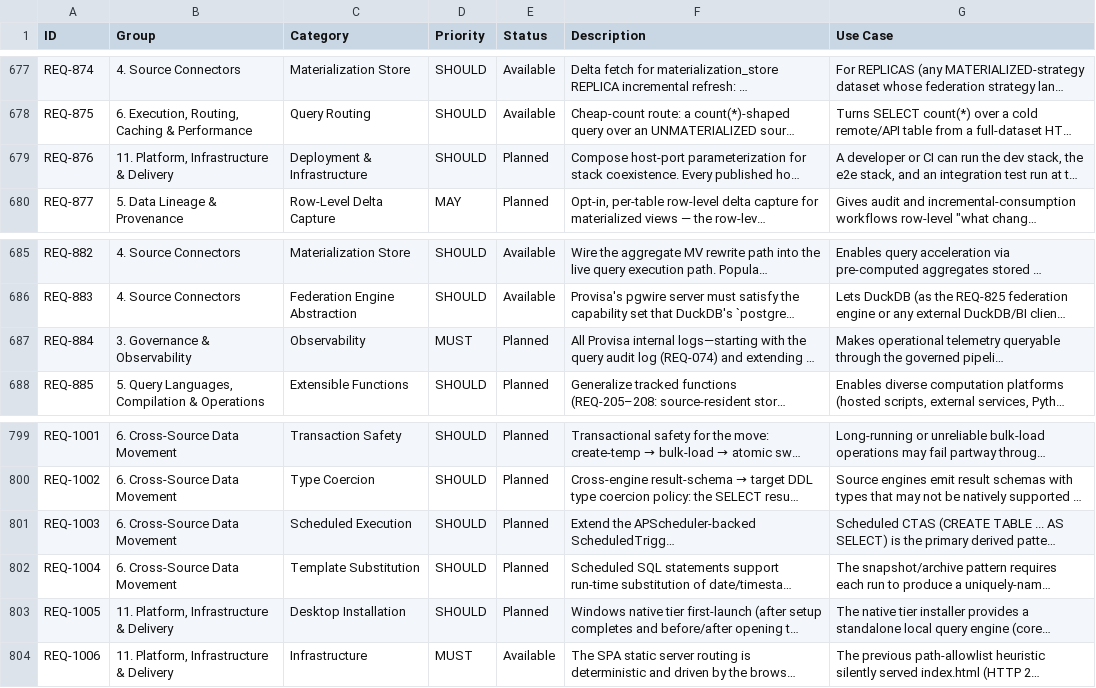
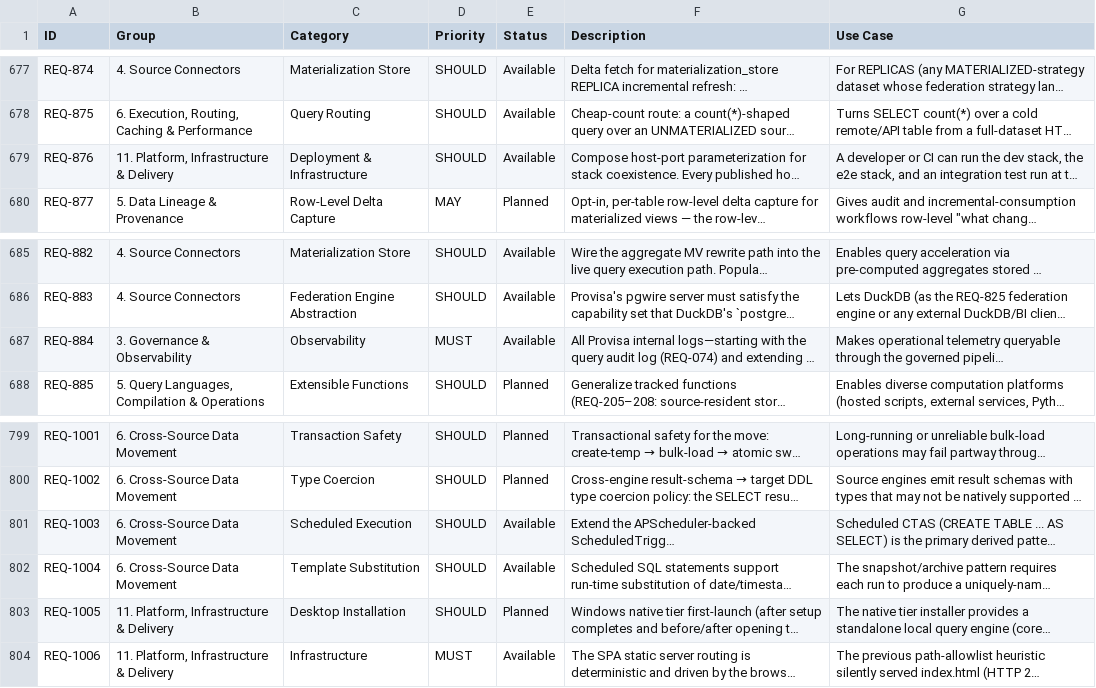
Before and after one commit to kenstott/provisa, a CSV file: docs/exports/feature_matrix.csv, drawn as a sheet; only a part is shown, gaps mark what is left out; long unchanged cells end in …; the diff names each change by its address in the sheet, - before the commit and + after, or states it on an @@ line.

```diff
--- a/docs/exports/feature_matrix.csv
+++ b/docs/exports/feature_matrix.csv
-E679 (Status): Planned
+E679 (Status): Available
-E687 (Status): Planned
+E687 (Status): Available
-E801:E802 (Status): Planned
+E801:E802 (Status): Available
```
Also changed, not shown: docs/exports/traceability_matrix.csv, 33 other files.
